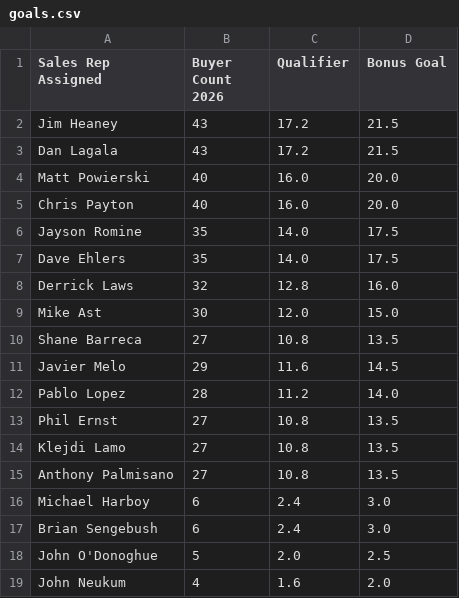
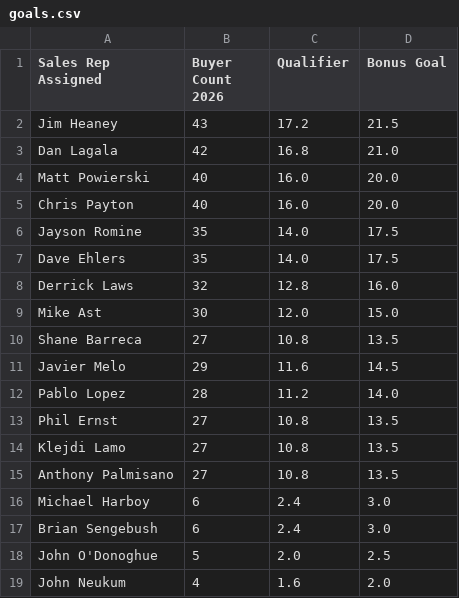
Before and after one commit to gavinsharkey5/Kohler-Dist-Master-Dashboard, a CSV file: keystone-ice/goals.csv, drawn as a sheet.

```diff
--- a/keystone-ice/goals.csv
+++ b/keystone-ice/goals.csv
@@ -2,3 +2,3 @@ Sales Rep Assigned,Buyer Count 2026,Qualifier,Bonus Goal
 Jim Heaney,43,17.2,21.5
-Dan Lagala,43,17.2,21.5
+Dan Lagala,42,16.8,21.0
 Matt Powierski,40,16.0,20.0
```
Also changed, not shown: 12 other files.
